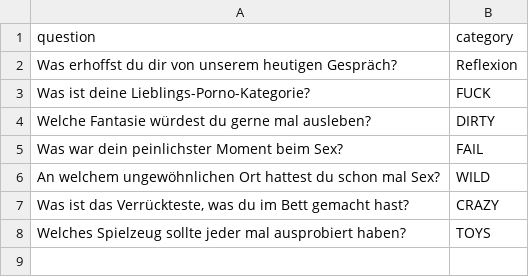
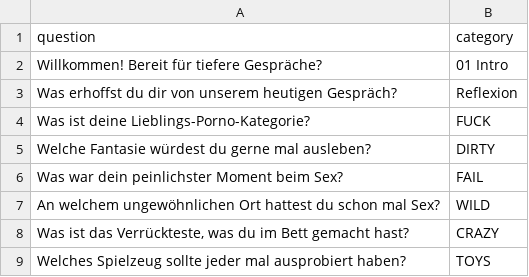
Before and after one commit to Aeffchen-dev/checkin-roulette, a CSV file: quiz_questions.csv, drawn as a sheet; the diff names each change by its address in the sheet, - before the commit and + after, or states it on an @@ line.

```diff
--- a/quiz_questions.csv
+++ b/quiz_questions.csv
+row 2: Willkommen! Bereit für tiefere Gespräche? | 01 Intro
```
